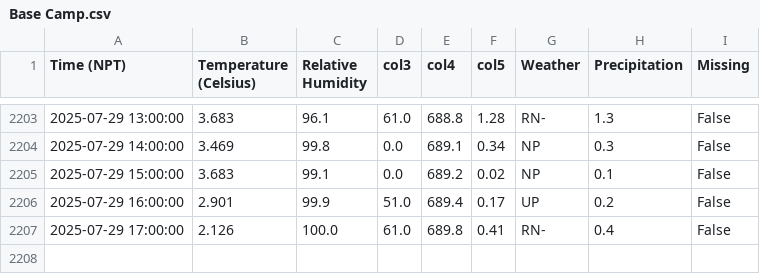
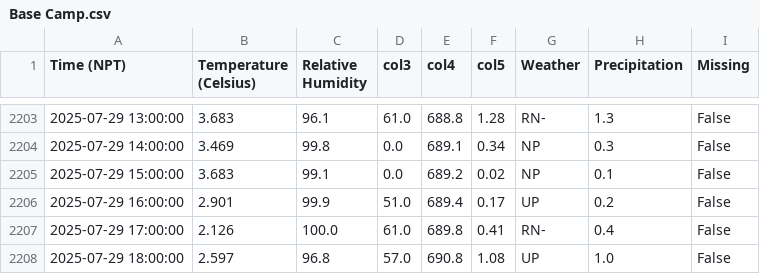
Before and after one commit to G-w-e-n-d-o-l-y-n/MetData_, a CSV file: Base Camp.csv, drawn as a sheet; only a part is shown, gaps mark what is left out; the diff names each change by its address in the sheet, - before the commit and + after, or states it on an @@ line.

```diff
--- a/Base Camp.csv
+++ b/Base Camp.csv
+row 2208: 2025-07-29 18:00:00 | 2.597 | 96.8 | 57.0 | 690.8 | 1.08 | UP | 1.0 | False
```
Also changed, not shown: 3 other files.
